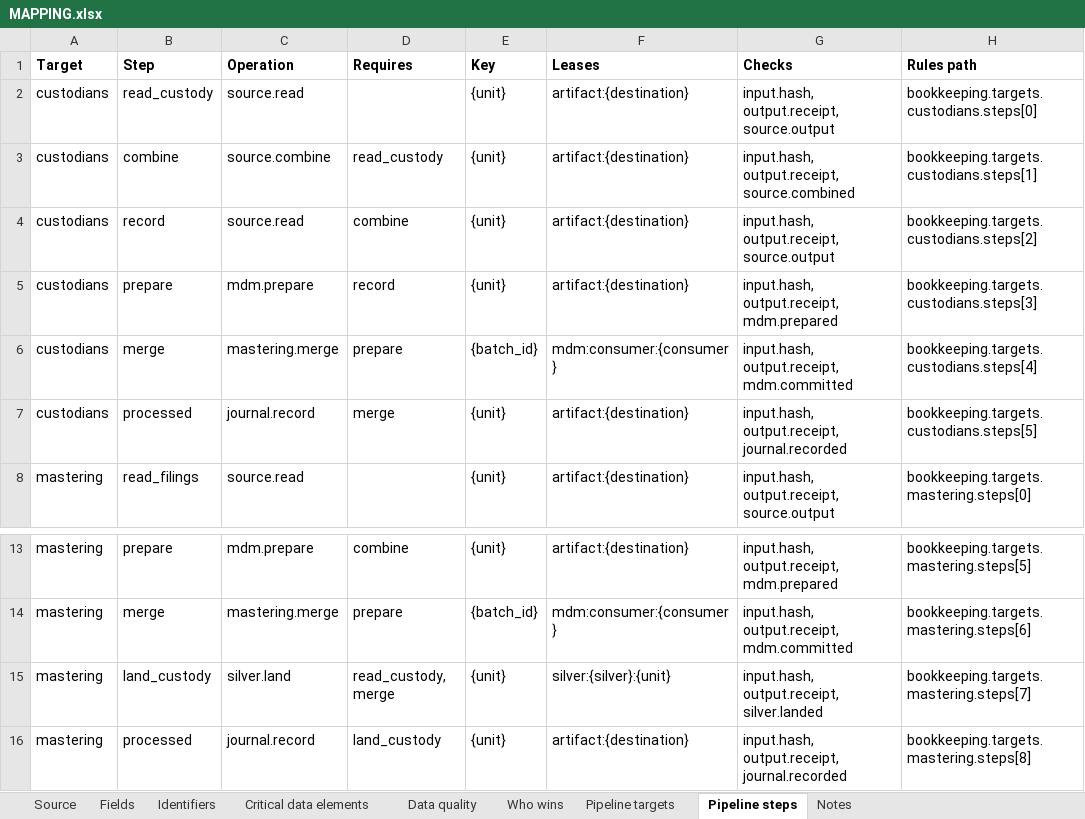
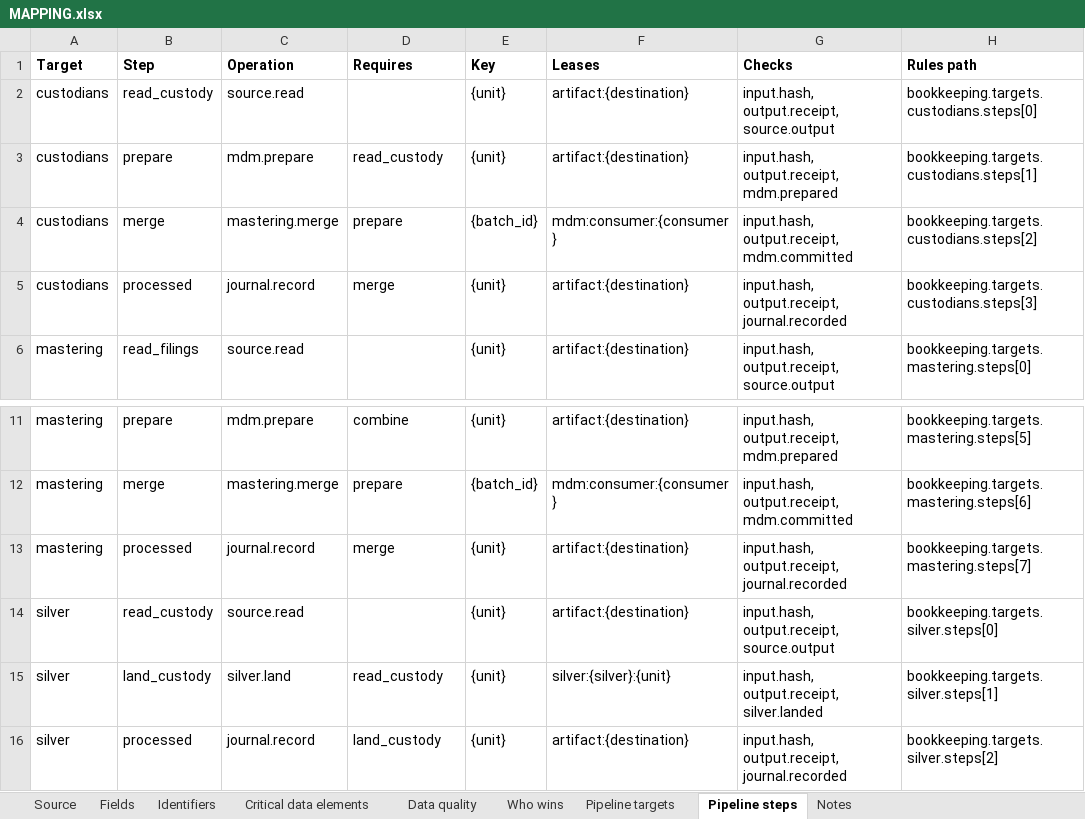
Before and after one commit to paulananth/edgartools-platform, an Excel workbook: rules/sources/iapd.adv/MAPPING.xlsx, sheet Pipeline steps, drawn as a sheet; only a part is shown, gaps mark what is left out; values as stored, in another font and other column widths than the file's, no borders; removed rows and columns are numbered as before the commit, all else as after; the diff names each change by its address in the sheet, - before the commit and + after, or states it on an @@ line.

```diff
--- a/rules/sources/iapd.adv/MAPPING.xlsx (sheet Pipeline steps)
+++ b/rules/sources/iapd.adv/MAPPING.xlsx (sheet Pipeline steps)
-row 3: custodians | combine | source.combine | read_custody | {unit} | artifact:{destination} | input.hash, output.receipt, source.combined | bookkeeping.targets.custodians.steps[1]
-row 4: custodians | record | source.read | combine | {unit} | artifact:{destination} | input.hash, output.receipt, source.output | bookkeeping.targets.custodians.steps[2]
-D3 (Requires): record
+D3 (Requires): read_custody
-H3 (Rules path): bookkeeping.targets.custodians.steps[3]
+H3 (Rules path): bookkeeping.targets.custodians.steps[1]
-H4 (Rules path): bookkeeping.targets.custodians.steps[4]
+H4 (Rules path): bookkeeping.targets.custodians.steps[2]
-H5 (Rules path): bookkeeping.targets.custodians.steps[5]
+H5 (Rules path): bookkeeping.targets.custodians.steps[3]
+row 13: mastering | processed | journal.record | merge | {unit} | artifact:{destination} | input.hash, output.receipt, journal.recorded | bookkeeping.targets.mastering.steps[7]
+row 14: silver | read_custody | source.read |  | {unit} | artifact:{destination} | input.hash, output.receipt, source.output | bookkeeping.targets.silver.steps[0]
-A15:A16 (Target): mastering
+A15:A16 (Target): silver
-D15 (Requires): read_custody, merge
+D15 (Requires): read_custody
-H15 (Rules path): bookkeeping.targets.mastering.steps[7]
+H15 (Rules path): bookkeeping.targets.silver.steps[1]
-H16 (Rules path): bookkeeping.targets.mastering.steps[8]
+H16 (Rules path): bookkeeping.targets.silver.steps[2]
```
Also changed, not shown: sheet Pipeline targets, 6 other files.
